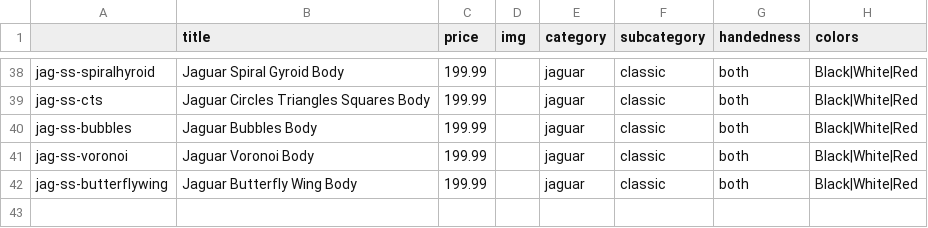
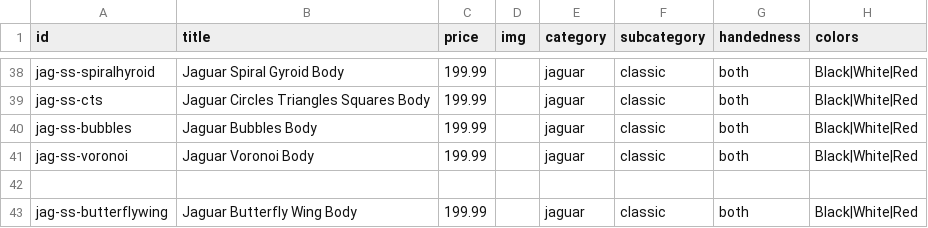
Before and after one commit to dvdspncr334/Website, a CSV file: data/shop.csv, drawn as a sheet; only a part is shown, gaps mark what is left out; rows hold the shown columns only; the diff names each change by its address in the sheet, - before the commit and + after, or states it on an @@ line.

```diff
--- a/data/shop.csv
+++ b/data/shop.csv
-A1: (empty)
+A1: id
+row 42: (empty)
```
